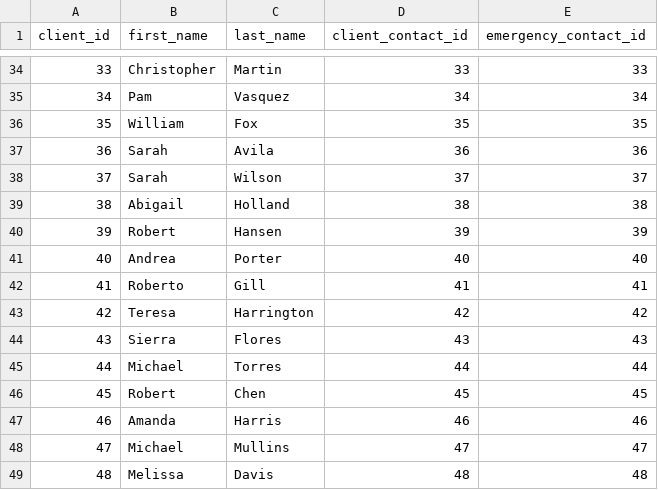
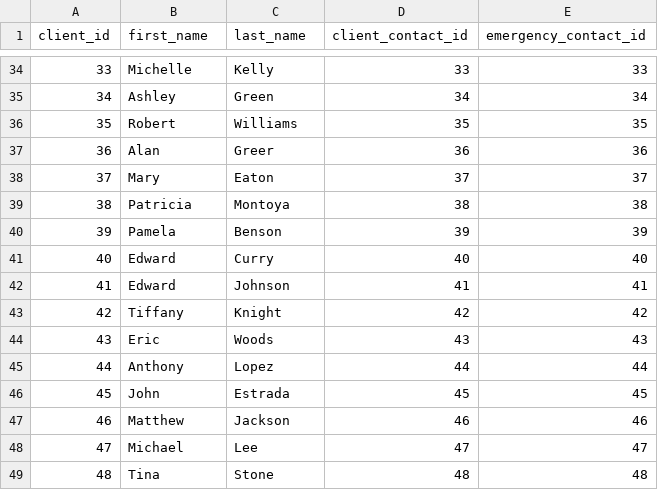
Before and after one commit to werojskz/space_database, a CSV file: client_final.csv, drawn as a sheet; only a part is shown, gaps mark what is left out; the diff covers the shown part only.

```diff
--- a/client_final.csv
+++ b/client_final.csv
@@ -34,16 +34,16 @@ client_id,first_name,last_name,client_contact_id,emergency_contact_id
-33,Christopher,Martin,33,33
-34,Pam,Vasquez,34,34
-35,William,Fox,35,35
-36,Sarah,Avila,36,36
-37,Sarah,Wilson,37,37
-38,Abigail,Holland,38,38
-39,Robert,Hansen,39,39
-40,Andrea,Porter,40,40
-41,Roberto,Gill,41,41
-42,Teresa,Harrington,42,42
-43,Sierra,Flores,43,43
-44,Michael,Torres,44,44
-45,Robert,Chen,45,45
-46,Amanda,Harris,46,46
-47,Michael,Mullins,47,47
-48,Melissa,Davis,48,48
+33,Michelle,Kelly,33,33
+34,Ashley,Green,34,34
+35,Robert,Williams,35,35
+36,Alan,Greer,36,36
+37,Mary,Eaton,37,37
+38,Patricia,Montoya,38,38
+39,Pamela,Benson,39,39
+40,Edward,Curry,40,40
+41,Edward,Johnson,41,41
+42,Tiffany,Knight,42,42
+43,Eric,Woods,43,43
+44,Anthony,Lopez,44,44
+45,John,Estrada,45,45
+46,Matthew,Jackson,46,46
+47,Michael,Lee,47,47
+48,Tina,Stone,48,48
```
Also changed, not shown: 68 edited cells elsewhere in this file, booking_final.csv, employee_final.csv, 11 other files.
